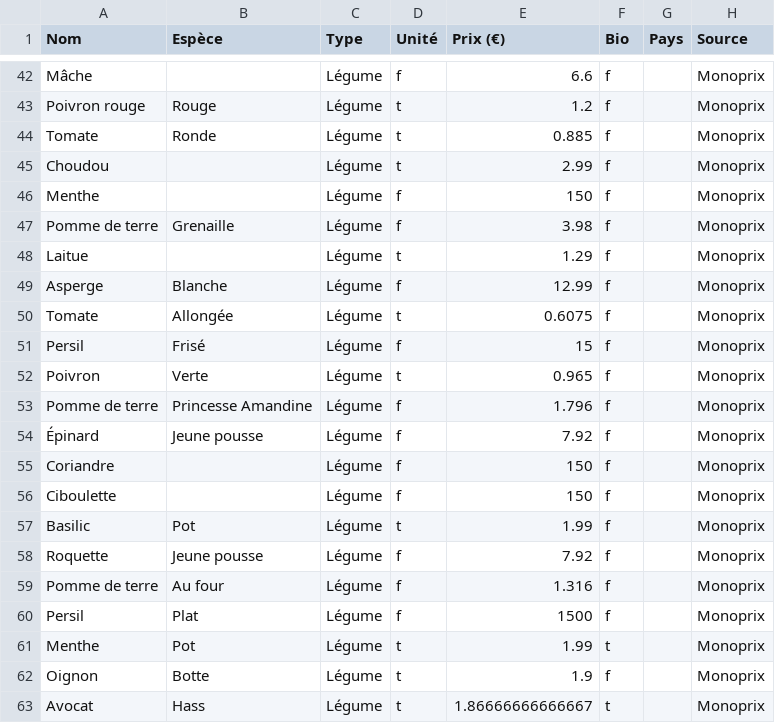
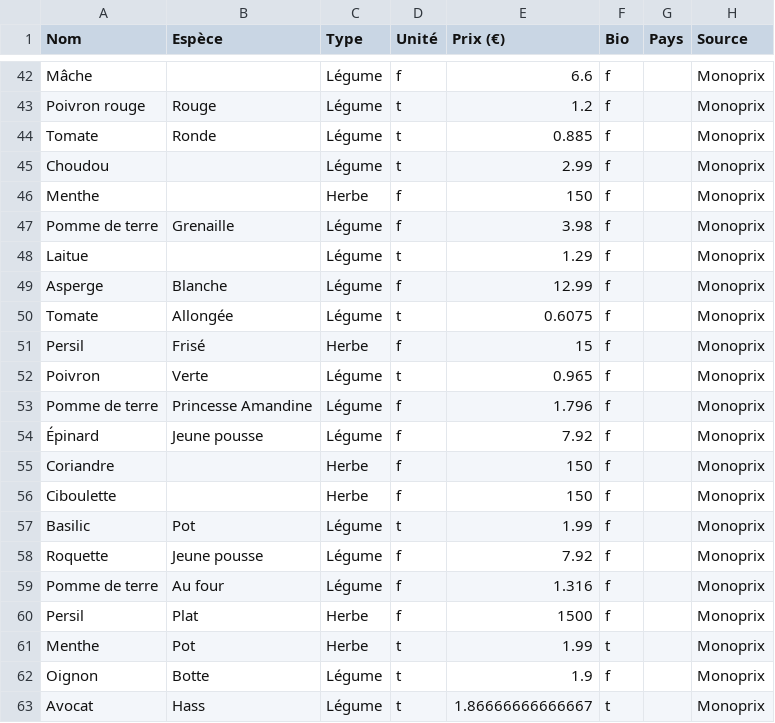
Before and after one commit to retdop/obst, a CSV file: monoprix.csv, drawn as a sheet; only a part is shown, gaps mark what is left out.

Commit message:
updated monop

```diff
--- a/monoprix.csv
+++ b/monoprix.csv
@@ -45,3 +45,3 @@ Tomate,Ronde,Légume,t,0.885,f,,Monoprix
 Choudou,,Légume,t,2.99,f,,Monoprix
-Menthe,,Légume,f,150,f,,Monoprix
+Menthe,,Herbe,f,150,f,,Monoprix
 Pomme de terre,Grenaille,Légume,f,3.98,f,,Monoprix
@@ -50,3 +50,3 @@ Asperge,Blanche,Légume,f,12.99,f,,Monoprix
 Tomate,Allongée,Légume,t,0.6075,f,,Monoprix
-Persil,Frisé,Légume,f,15,f,,Monoprix
+Persil,Frisé,Herbe,f,15,f,,Monoprix
 Poivron,Verte,Légume,t,0.965,f,,Monoprix
@@ -54,4 +54,4 @@ Pomme de terre,Princesse Amandine,Légume,f,1.796,f,,Monoprix
 Épinard,Jeune pousse,Légume,f,7.92,f,,Monoprix
-Coriandre,,Légume,f,150,f,,Monoprix
-Ciboulette,,Légume,f,150,f,,Monoprix
+Coriandre,,Herbe,f,150,f,,Monoprix
+Ciboulette,,Herbe,f,150,f,,Monoprix
 Basilic,Pot,Légume,t,1.99,f,,Monoprix
@@ -59,4 +59,4 @@ Roquette,Jeune pousse,Légume,f,7.92,f,,Monoprix
 Pomme de terre,Au four,Légume,f,1.316,f,,Monoprix
-Persil,Plat,Légume,f,1500,f,,Monoprix
-Menthe,Pot,Légume,t,1.99,t,,Monoprix
+Persil,Plat,Herbe,f,1500,f,,Monoprix
+Menthe,Pot,Herbe,t,1.99,t,,Monoprix
 Oignon,Botte,Légume,t,1.9,f,,Monoprix
```
